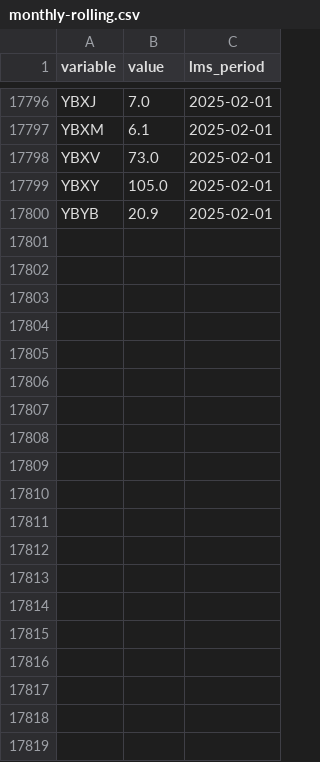
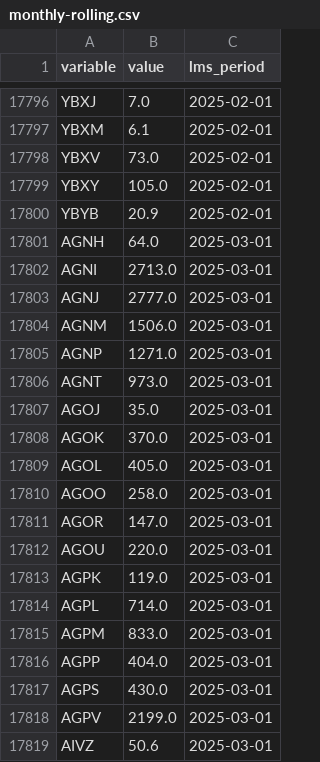
Before and after one commit to infogr8/yff-data, a CSV file: data/labour-market/monthly-rolling.csv, drawn as a sheet; only a part is shown, gaps mark what is left out; the diff covers the shown part only; the diff names each change by its address in the sheet, - before the commit and + after, or states it on an @@ line.

```diff
--- a/data/labour-market/monthly-rolling.csv
+++ b/data/labour-market/monthly-rolling.csv
+row 17801: AGNH | 64.0 | 2025-03-01
+row 17802: AGNI | 2713.0 | 2025-03-01
+row 17803: AGNJ | 2777.0 | 2025-03-01
+row 17804: AGNM | 1506.0 | 2025-03-01
+row 17805: AGNP | 1271.0 | 2025-03-01
+row 17806: AGNT | 973.0 | 2025-03-01
+row 17807: AGOJ | 35.0 | 2025-03-01
+row 17808: AGOK | 370.0 | 2025-03-01
+row 17809: AGOL | 405.0 | 2025-03-01
+row 17810: AGOO | 258.0 | 2025-03-01
+row 17811: AGOR | 147.0 | 2025-03-01
+row 17812: AGOU | 220.0 | 2025-03-01
+row 17813: AGPK | 119.0 | 2025-03-01
+row 17814: AGPL | 714.0 | 2025-03-01
+row 17815: AGPM | 833.0 | 2025-03-01
+row 17816: AGPP | 404.0 | 2025-03-01
+row 17817: AGPS | 430.0 | 2025-03-01
+row 17818: AGPV | 2199.0 | 2025-03-01
+row 17819: AIVZ | 50.6 | 2025-03-01
```
Also changed, not shown: 40 added rows elsewhere in this file, data/vacancies/vacancies_by_date.csv, src/_data/sources/vacancies/monthly_vacancies.csv, 53 other files.
